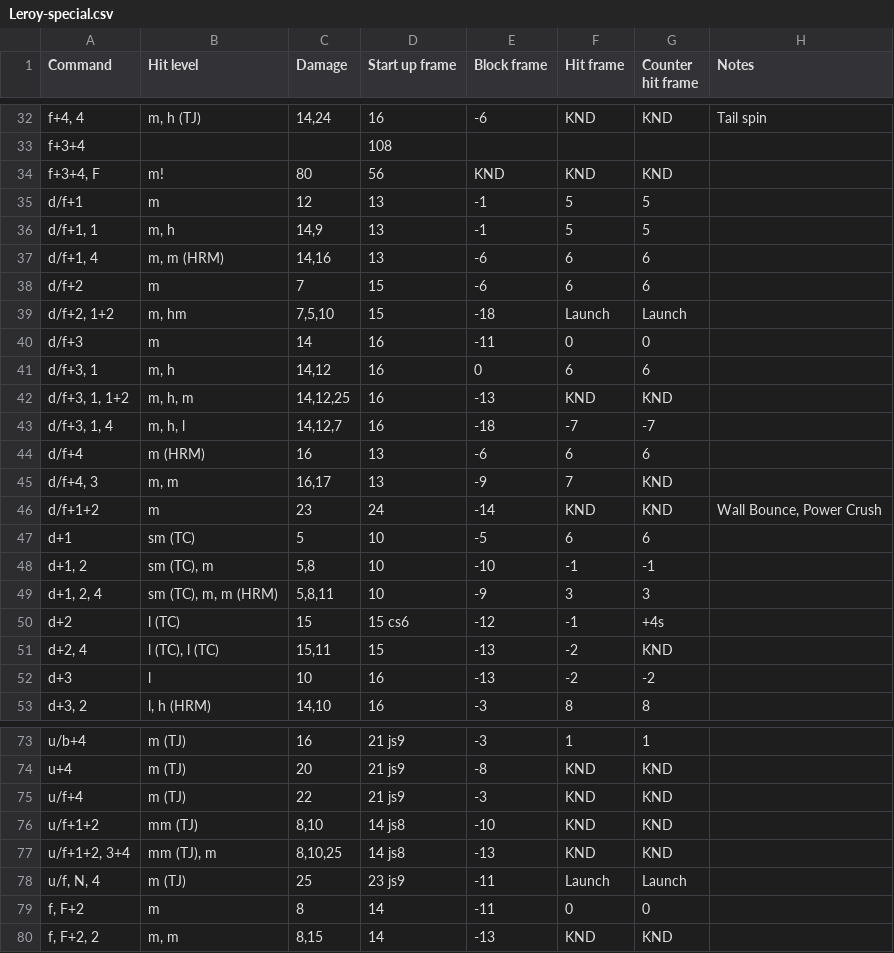
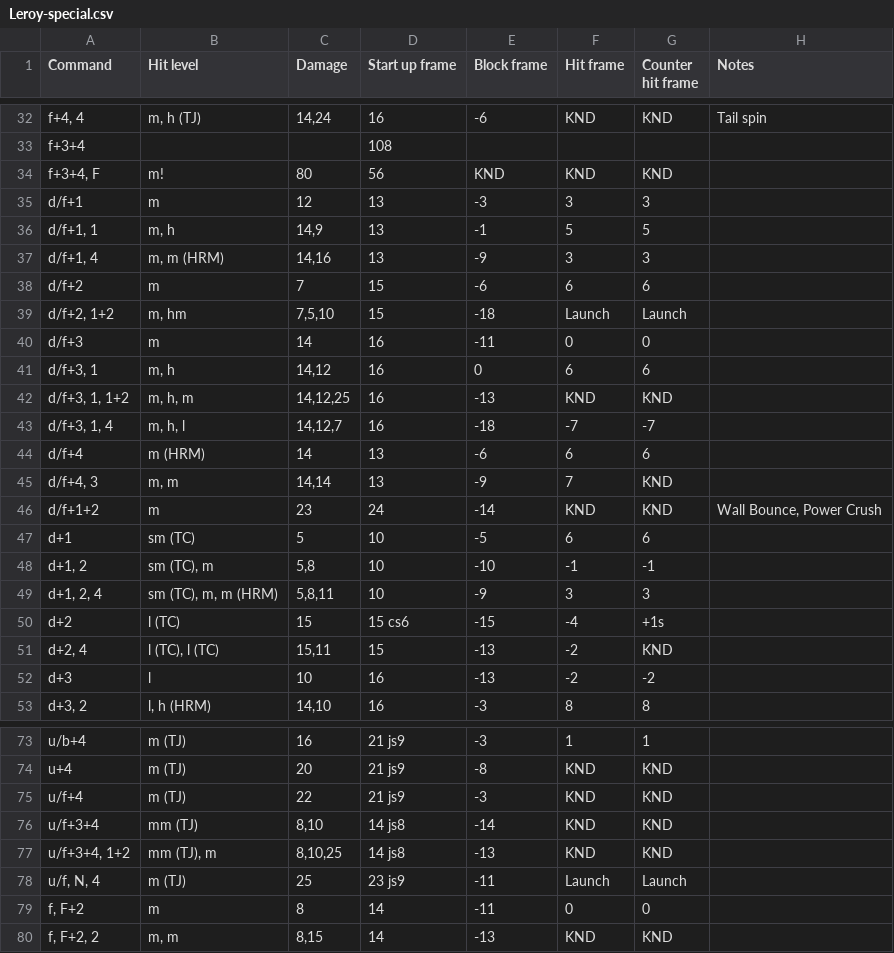
Before and after one commit to pbruvoll/rbnTekkenFrameData, a CSV file: frameData/TFR3/csv/Leroy/Leroy-special.csv, drawn as a sheet; only a part is shown, gaps mark what is left out.

Commit message:
Update Leroy-special.csv
df1
df1,4
df4
df4,3
d2
uf3+4 (denne var markert som uf1+2 / uf1+2, 3+4, fikset dette)

```diff
--- a/frameData/TFR3/csv/Leroy/Leroy-special.csv
+++ b/frameData/TFR3/csv/Leroy/Leroy-special.csv
@@ -34,5 +34,5 @@ f+3+4;;;108;;;;
 f+3+4, F;m!;80;56;KND;KND;KND;
-d/f+1;m;12;13;-1;5;5;
+d/f+1;m;12;13;-3;3;3;
 d/f+1, 1;m, h;14,9;13;-1;5;5;
-d/f+1, 4;m, m (HRM);14,16;13;-6;6;6;
+d/f+1, 4;m, m (HRM);14,16;13;-9;3;3;
 d/f+2;m;7;15;-6;6;6;
@@ -43,4 +43,4 @@ d/f+3, 1, 1+2;m, h, m;14,12,25;16;-13;KND;KND;
 d/f+3, 1, 4;m, h, l;14,12,7;16;-18;-7;-7;
-d/f+4;m (HRM);16;13;-6;6;6;
-d/f+4, 3;m, m;16,17;13;-9;7;KND;
+d/f+4;m (HRM);14;13;-6;6;6;
+d/f+4, 3;m, m;14,14;13;-9;7;KND;
 d/f+1+2;m;23;24;-14;KND;KND;Wall Bounce, Power Crush
@@ -49,3 +49,3 @@ d+1, 2;sm (TC), m;5,8;10;-10;-1;-1;
 d+1, 2, 4;sm (TC), m, m (HRM);5,8,11;10;-9;3;3;
-d+2;l (TC);15;15 cs6;-12;-1;+4s;
+d+2;l (TC);15;15 cs6;-15;-4;+1s;
 d+2, 4;l (TC), l (TC);15,11;15;-13;-2;KND;
@@ -75,4 +75,4 @@ u+4;m (TJ);20;21 js9;-8;KND;KND;
 u/f+4;m (TJ);22;21 js9;-3;KND;KND;
-u/f+1+2;mm (TJ);8,10;14 js8;-10;KND;KND;
-u/f+1+2, 3+4;mm (TJ), m;8,10,25;14 js8;-13;KND;KND;
+u/f+3+4;mm (TJ);8,10;14 js8;-14;KND;KND;
+u/f+3+4, 1+2;mm (TJ), m;8,10,25;14 js8;-13;KND;KND;
 u/f, N, 4;m (TJ);25;23 js9;-11;Launch;Launch;
```
